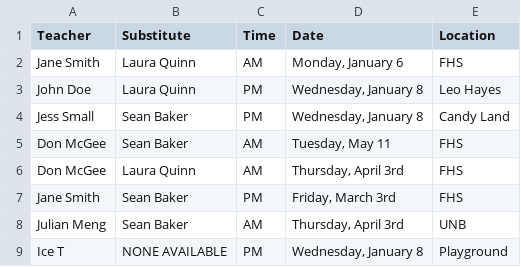
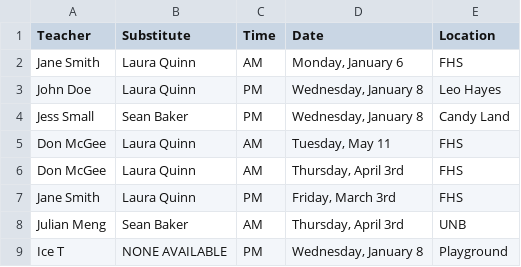
Before and after one commit to tripley-unb/SubstituteTeacherTracker, a CSV file: assignments.csv, drawn as a sheet.

```diff
--- a/assignments.csv
+++ b/assignments.csv
@@ -4,5 +4,5 @@ John Doe,Laura Quinn,PM,"Wednesday, January 8",Leo Hayes
 Jess Small,Sean Baker,PM,"Wednesday, January 8",Candy Land
-Don McGee,Sean Baker,AM,"Tuesday, May 11",FHS
+Don McGee,Laura Quinn,AM,"Tuesday, May 11",FHS
 Don McGee,Laura Quinn,AM,"Thursday, April 3rd",FHS
-Jane Smith,Sean Baker,PM,"Friday, March 3rd",FHS
+Jane Smith,Laura Quinn,PM,"Friday, March 3rd",FHS
 Julian Meng,Sean Baker,AM,"Thursday, April 3rd",UNB
```
Also changed, not shown: 1 other file.
